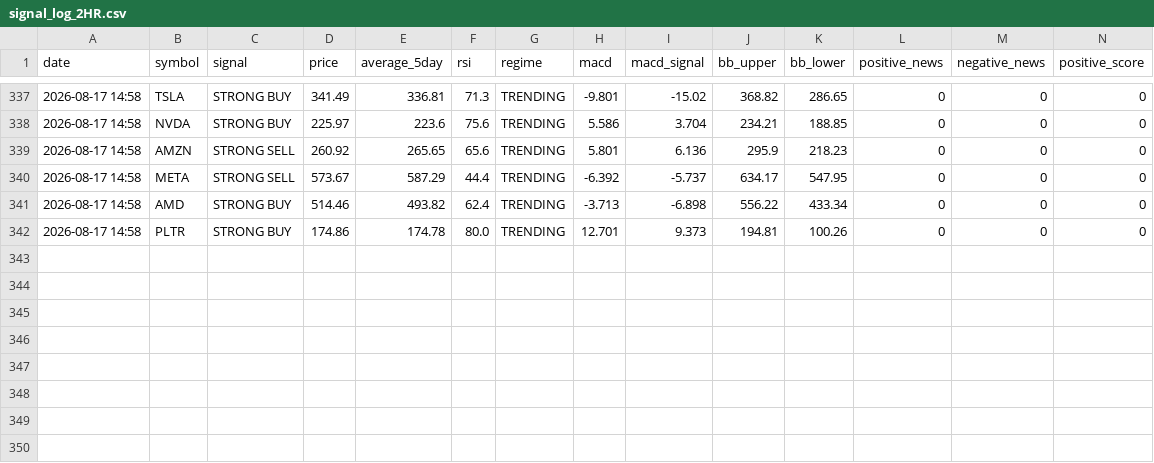
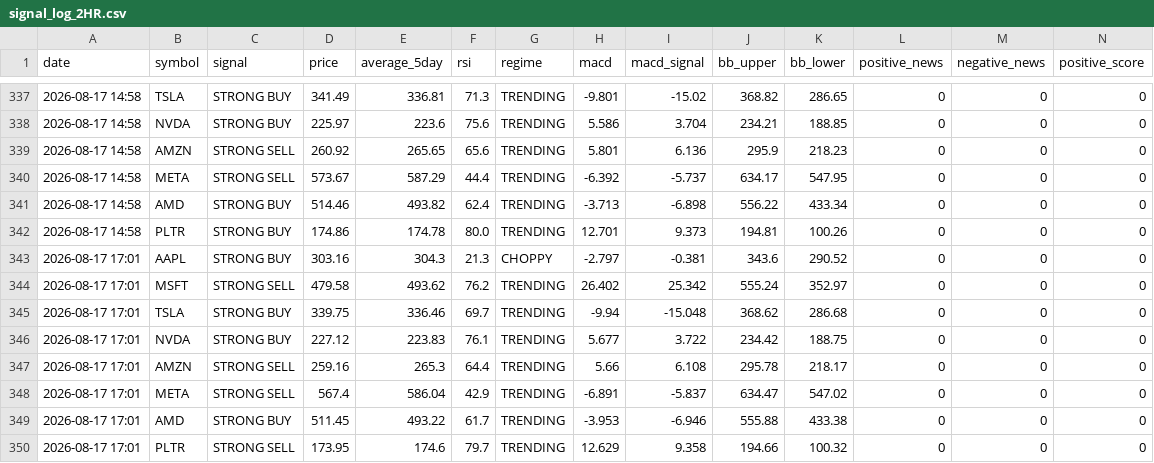
Before and after one commit to apolodario-rgb/trading-signal-app, a CSV file: signal_log_2HR.csv, drawn as a sheet; only a part is shown, gaps mark what is left out; rows hold the shown columns only; the diff names each change by its address in the sheet, - before the commit and + after, or states it on an @@ line.

```diff
--- a/signal_log_2HR.csv
+++ b/signal_log_2HR.csv
+row 343: 2026-08-17 17:01 | AAPL | STRONG BUY | 303.16 | 304.3 | 21.3 | CHOPPY | -2.797 | -0.381 | 343.6 | 290.52 | 0 | 0 | 0
+row 344: 2026-08-17 17:01 | MSFT | STRONG SELL | 479.58 | 493.62 | 76.2 | TRENDING | 26.402 | 25.342 | 555.24 | 352.97 | 0 | 0 | 0
+row 345: 2026-08-17 17:01 | TSLA | STRONG BUY | 339.75 | 336.46 | 69.7 | TRENDING | -9.94 | -15.048 | 368.62 | 286.68 | 0 | 0 | 0
+row 346: 2026-08-17 17:01 | NVDA | STRONG BUY | 227.12 | 223.83 | 76.1 | TRENDING | 5.677 | 3.722 | 234.42 | 188.75 | 0 | 0 | 0
+row 347: 2026-08-17 17:01 | AMZN | STRONG SELL | 259.16 | 265.3 | 64.4 | TRENDING | 5.66 | 6.108 | 295.78 | 218.17 | 0 | 0 | 0
+row 348: 2026-08-17 17:01 | META | STRONG SELL | 567.4 | 586.04 | 42.9 | TRENDING | -6.891 | -5.837 | 634.47 | 547.02 | 0 | 0 | 0
+row 349: 2026-08-17 17:01 | AMD | STRONG BUY | 511.45 | 493.22 | 61.7 | TRENDING | -3.953 | -6.946 | 555.88 | 433.38 | 0 | 0 | 0
+row 350: 2026-08-17 17:01 | PLTR | STRONG SELL | 173.95 | 174.6 | 79.7 | TRENDING | 12.629 | 9.358 | 194.66 | 100.32 | 0 | 0 | 0
```
Also changed, not shown: paper_trades_2HR.csv, portfolio_history_2HR.csv, 1 other file.
